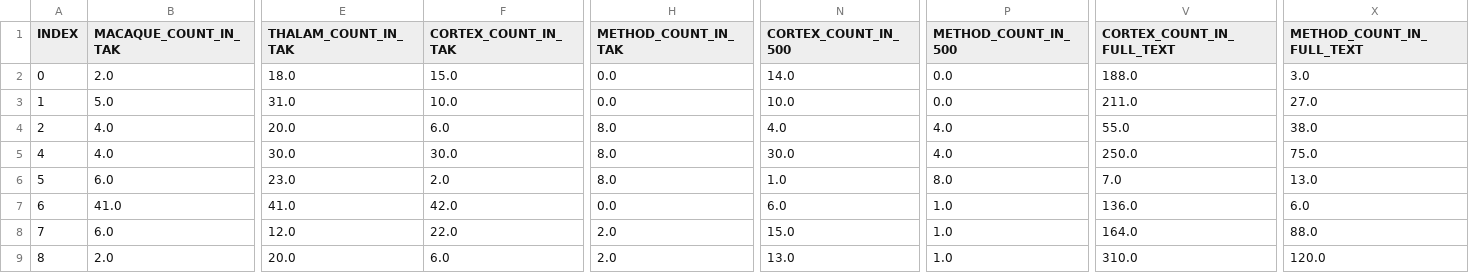
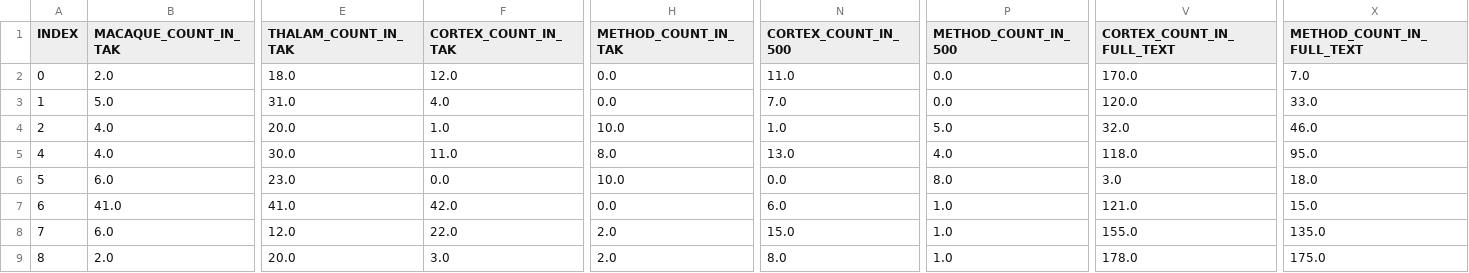
Before and after one commit to INM-6/ThaCoMac, a CSV file: datasets/potential_related_literature_database_kw_count.csv, drawn as a sheet; only a part is shown, gaps mark what is left out; the diff covers the shown part only; the diff names each change by its address in the sheet, - before the commit and + after, or states it on an @@ line.

```diff
--- a/datasets/potential_related_literature_database_kw_count.csv
+++ b/datasets/potential_related_literature_database_kw_count.csv
-F2 (CORTEX_COUNT_IN_TAK): 15.0
+F2 (CORTEX_COUNT_IN_TAK): 12.0
-N2 (CORTEX_COUNT_IN_500): 14.0
+N2 (CORTEX_COUNT_IN_500): 11.0
-V2 (CORTEX_COUNT_IN_FULL_TEXT): 188.0
+V2 (CORTEX_COUNT_IN_FULL_TEXT): 170.0
-X2 (METHOD_COUNT_IN_FULL_TEXT): 3.0
+X2 (METHOD_COUNT_IN_FULL_TEXT): 7.0
-F3 (CORTEX_COUNT_IN_TAK): 10.0
+F3 (CORTEX_COUNT_IN_TAK): 4.0
-N3 (CORTEX_COUNT_IN_500): 10.0
+N3 (CORTEX_COUNT_IN_500): 7.0
-V3 (CORTEX_COUNT_IN_FULL_TEXT): 211.0
+V3 (CORTEX_COUNT_IN_FULL_TEXT): 120.0
-X3 (METHOD_COUNT_IN_FULL_TEXT): 27.0
+X3 (METHOD_COUNT_IN_FULL_TEXT): 33.0
-F4 (CORTEX_COUNT_IN_TAK): 6.0
+F4 (CORTEX_COUNT_IN_TAK): 1.0
-H4 (METHOD_COUNT_IN_TAK): 8.0
+H4 (METHOD_COUNT_IN_TAK): 10.0
-N4 (CORTEX_COUNT_IN_500): 4.0
+N4 (CORTEX_COUNT_IN_500): 1.0
-P4 (METHOD_COUNT_IN_500): 4.0
+P4 (METHOD_COUNT_IN_500): 5.0
-V4 (CORTEX_COUNT_IN_FULL_TEXT): 55.0
+V4 (CORTEX_COUNT_IN_FULL_TEXT): 32.0
-X4 (METHOD_COUNT_IN_FULL_TEXT): 38.0
+X4 (METHOD_COUNT_IN_FULL_TEXT): 46.0
-F5 (CORTEX_COUNT_IN_TAK): 30.0
+F5 (CORTEX_COUNT_IN_TAK): 11.0
-N5 (CORTEX_COUNT_IN_500): 30.0
+N5 (CORTEX_COUNT_IN_500): 13.0
-V5 (CORTEX_COUNT_IN_FULL_TEXT): 250.0
+V5 (CORTEX_COUNT_IN_FULL_TEXT): 118.0
-X5 (METHOD_COUNT_IN_FULL_TEXT): 75.0
+X5 (METHOD_COUNT_IN_FULL_TEXT): 95.0
-F6 (CORTEX_COUNT_IN_TAK): 2.0
+F6 (CORTEX_COUNT_IN_TAK): 0.0
-H6 (METHOD_COUNT_IN_TAK): 8.0
+H6 (METHOD_COUNT_IN_TAK): 10.0
-N6 (CORTEX_COUNT_IN_500): 1.0
+N6 (CORTEX_COUNT_IN_500): 0.0
-V6 (CORTEX_COUNT_IN_FULL_TEXT): 7.0
+V6 (CORTEX_COUNT_IN_FULL_TEXT): 3.0
-X6 (METHOD_COUNT_IN_FULL_TEXT): 13.0
+X6 (METHOD_COUNT_IN_FULL_TEXT): 18.0
-V7 (CORTEX_COUNT_IN_FULL_TEXT): 136.0
+V7 (CORTEX_COUNT_IN_FULL_TEXT): 121.0
-X7 (METHOD_COUNT_IN_FULL_TEXT): 6.0
+X7 (METHOD_COUNT_IN_FULL_TEXT): 15.0
-V8 (CORTEX_COUNT_IN_FULL_TEXT): 164.0
+V8 (CORTEX_COUNT_IN_FULL_TEXT): 155.0
-X8 (METHOD_COUNT_IN_FULL_TEXT): 88.0
+X8 (METHOD_COUNT_IN_FULL_TEXT): 135.0
-F9 (CORTEX_COUNT_IN_TAK): 6.0
+F9 (CORTEX_COUNT_IN_TAK): 3.0
-N9 (CORTEX_COUNT_IN_500): 13.0
+N9 (CORTEX_COUNT_IN_500): 8.0
-V9 (CORTEX_COUNT_IN_FULL_TEXT): 310.0
+V9 (CORTEX_COUNT_IN_FULL_TEXT): 178.0
-X9 (METHOD_COUNT_IN_FULL_TEXT): 120.0
+X9 (METHOD_COUNT_IN_FULL_TEXT): 175.0
```
Also changed, not shown: 5 edited cells elsewhere in this file, 3 other files.
